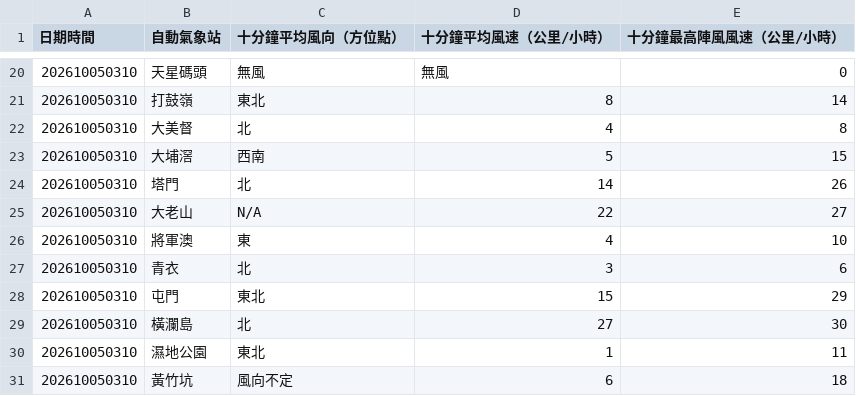
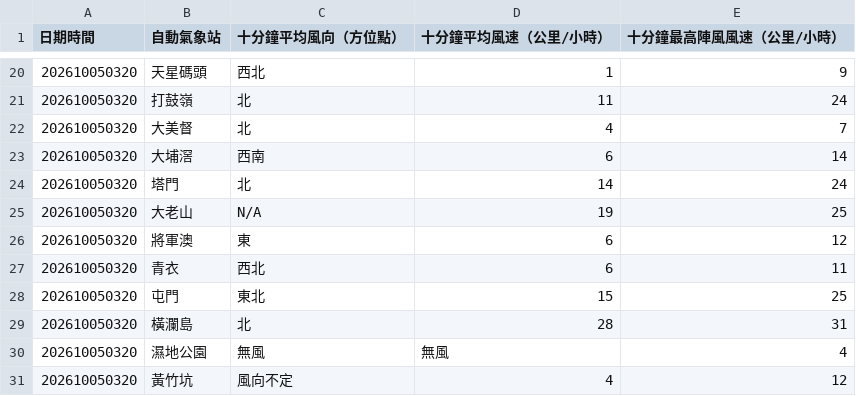
Before and after one commit to dannytcchan00/0Data, a CSV file: data/wind_data.csv, drawn as a sheet; only a part is shown, gaps mark what is left out; the diff covers the shown part only.

```diff
--- a/data/wind_data.csv
+++ b/data/wind_data.csv
@@ -20,12 +20,12 @@
-202610050310,天星碼頭,無風,無風,0,
-202610050310,打鼓嶺,東北,8,14
-202610050310,大美督,北,4,8
-202610050310,大埔滘,西南,5,15
-202610050310,塔門,北,14,26
-202610050310,大老山,N/A,22,27
-202610050310,將軍澳,東,4,10
-202610050310,青衣,北,3,6
-202610050310,屯門,東北,15,29
-202610050310,橫瀾島,北,27,30
-202610050310,濕地公園,東北,1,11
-202610050310,黃竹坑,風向不定,6,18
+202610050320,天星碼頭,西北,1,9
+202610050320,打鼓嶺,北,11,24
+202610050320,大美督,北,4,7
+202610050320,大埔滘,西南,6,14
+202610050320,塔門,北,14,24
+202610050320,大老山,N/A,19,25
+202610050320,將軍澳,東,6,12
+202610050320,青衣,西北,6,11
+202610050320,屯門,東北,15,25
+202610050320,橫瀾島,北,28,31
+202610050320,濕地公園,無風,無風,4,
+202610050320,黃竹坑,風向不定,4,12
```
Also changed, not shown: 49 edited cells elsewhere in this file, data/latest_1min_humidity.csv, data/maxmin_data.csv, 7 other files.
